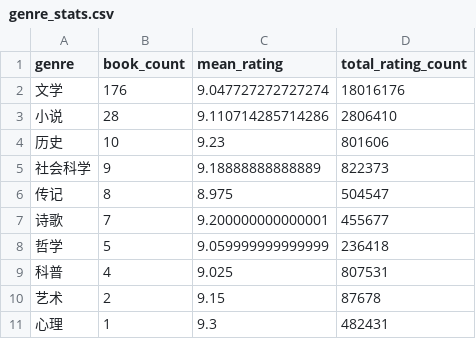
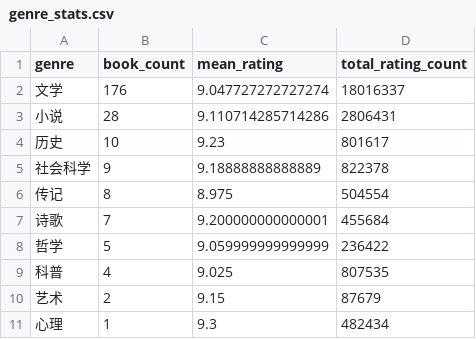
Before and after one commit to zws2005/douban-top250-crawler, a CSV file: analysis/genre_stats.csv, drawn as a sheet.

```diff
--- a/analysis/genre_stats.csv
+++ b/analysis/genre_stats.csv
@@ -1,11 +1,11 @@
 genre,book_count,mean_rating,total_rating_count
-文学,176,9.047727272727274,18016176
-小说,28,9.110714285714286,2806410
-历史,10,9.23,801606
-社会科学,9,9.18888888888889,822373
-传记,8,8.975,504547
-诗歌,7,9.200000000000001,455677
-哲学,5,9.059999999999999,236418
-科普,4,9.025,807531
-艺术,2,9.15,87678
-心理,1,9.3,482431
+文学,176,9.047727272727274,18016337
+小说,28,9.110714285714286,2806431
+历史,10,9.23,801617
+社会科学,9,9.18888888888889,822378
+传记,8,8.975,504554
+诗歌,7,9.200000000000001,455684
+哲学,5,9.059999999999999,236422
+科普,4,9.025,807535
+艺术,2,9.15,87679
+心理,1,9.3,482434
```
Also changed, not shown: analysis/books_enriched.csv, analysis/country_stats.csv, 22 other files.
